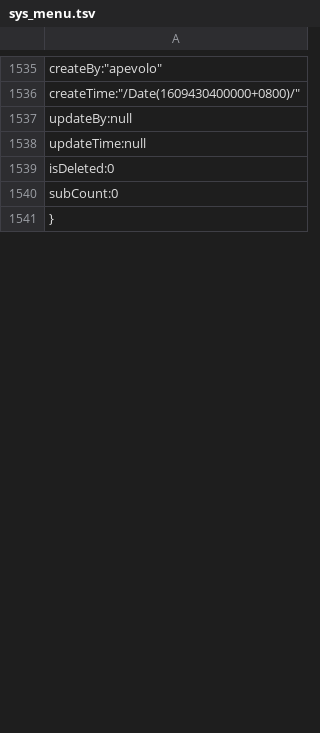
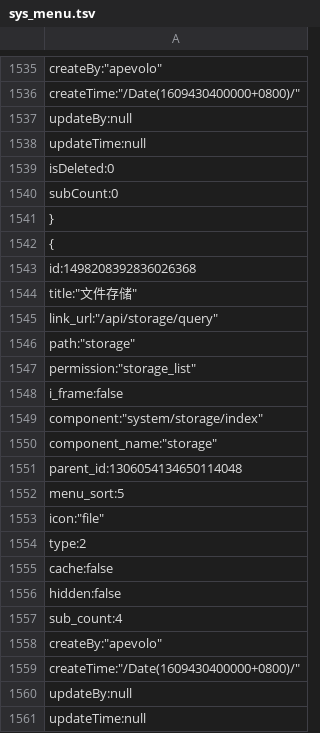
Before and after one commit to xianhc/apevolo-api, a TSV file: ApeVolo.Api/wwwroot/resources/db/sys_menu.tsv, drawn as a sheet; only a part is shown, gaps mark what is left out; the diff covers the shown part only.

```diff
--- a/ApeVolo.Api/wwwroot/resources/db/sys_menu.tsv
+++ b/ApeVolo.Api/wwwroot/resources/db/sys_menu.tsv
@@ -1541,0 +1542,20 @@
+    {
+        "id":1498208392836026368,
+        "title":"文件存储",
+        "link_url":"/api/storage/query",
+        "path":"storage",
+        "permission":"storage_list",
+        "i_frame":false,
+        "component":"system/storage/index",
+        "component_name":"storage",
+        "parent_id":1306054134650114048,
+        "menu_sort":5,
+        "icon":"file",
+        "type":2,
+        "cache":false,
+        "hidden":false,
+        "sub_count":4,
+        "createBy":"apevolo",
+        "createTime":"/Date(1609430400000+0800)/",
+        "updateBy":null,
+        "updateTime":null,
```
Also changed, not shown: 90 added rows elsewhere in this file, ApeVolo.Api/wwwroot/resources/db/sys_roles_menus.tsv, 22 other files.
